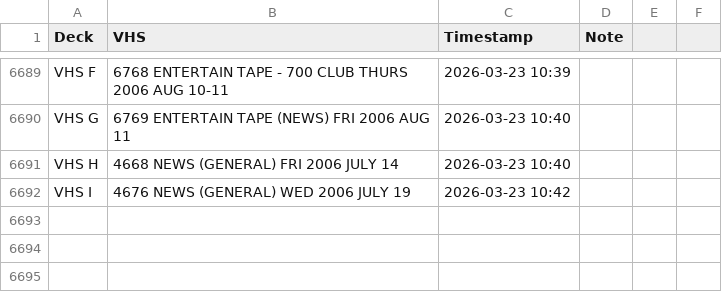
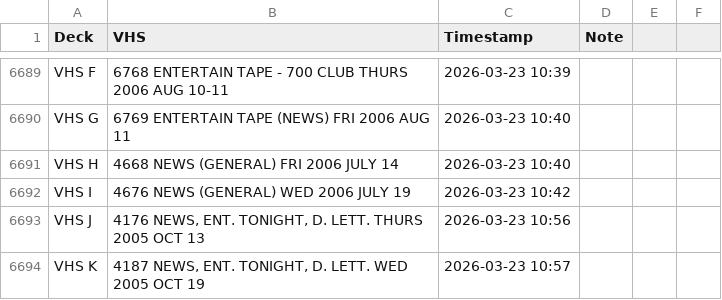
Before and after one commit to gamedays-software-development/OakleyFixed, a CSV file: vhs_transfers.csv, drawn as a sheet; only a part is shown, gaps mark what is left out.

```diff
--- a/vhs_transfers.csv
+++ b/vhs_transfers.csv
@@ -6692 +6692,3 @@ VHS H,4668 NEWS (GENERAL) FRI 2006 JULY 14,2026-03-23 10:40,
 VHS I,4676 NEWS (GENERAL) WED 2006 JULY 19,2026-03-23 10:42,
+VHS J,"4176 NEWS, ENT. TONIGHT, D. LETT. THURS 2005 OCT 13",2026-03-23 10:56,
+VHS K,"4187 NEWS, ENT. TONIGHT, D. LETT. WED 2005 OCT 19",2026-03-23 10:57,
```
